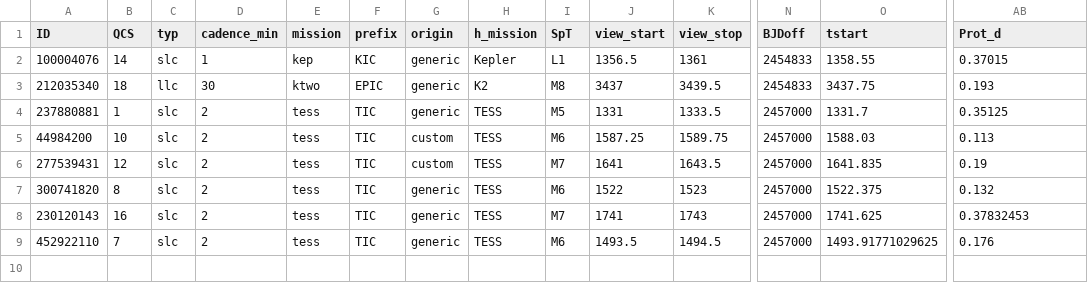
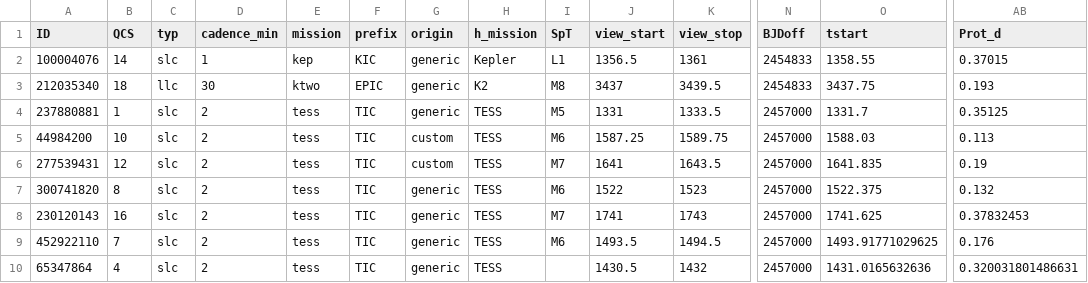
Before and after one commit to ekaterinailin/MalachiteMountains, a CSV file: data/summary/lcs.csv, drawn as a sheet; only a part is shown, gaps mark what is left out; rows hold the shown columns only; the diff names each change by its address in the sheet, - before the commit and + after, or states it on an @@ line.

```diff
--- a/data/summary/lcs.csv
+++ b/data/summary/lcs.csv
+row 10: 65347864 | 4 | slc | 2 | tess | TIC | generic | TESS |  | 1430.5 | 1432 | 2457000 | 1431.0165632636 | 0.320031801486631
```
Also changed, not shown: data/summary/inits_decoupled_GP.csv, 11 other files.
